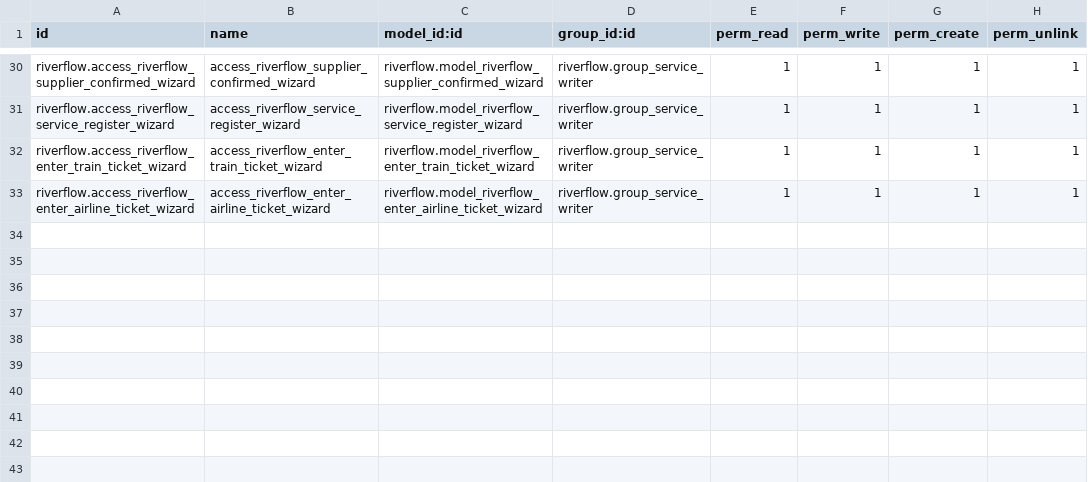
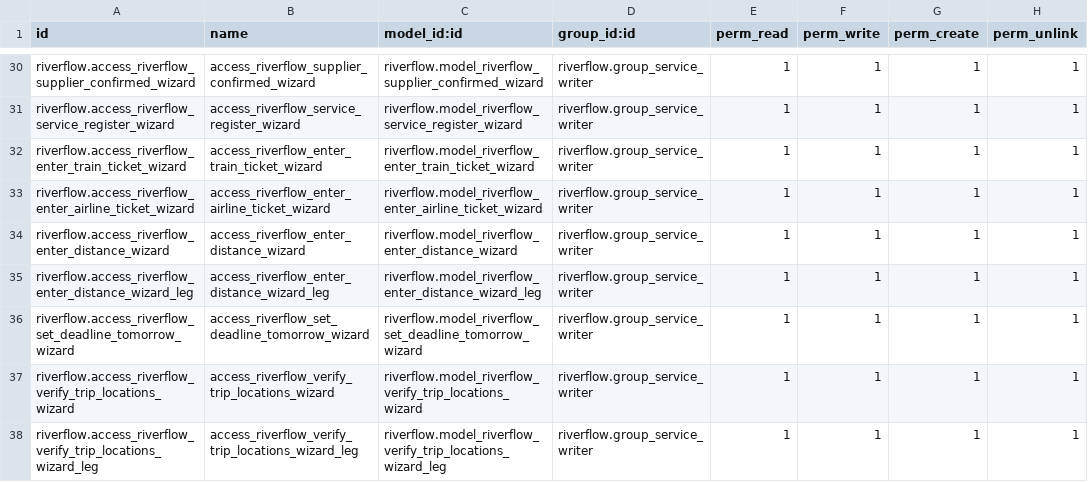
Before and after one commit to otenycom/oteny_odoo, a CSV file: security/ir.model.access.csv, drawn as a sheet; only a part is shown, gaps mark what is left out; the diff names each change by its address in the sheet, - before the commit and + after, or states it on an @@ line.

Commit message:
updated train and taxi worflows for entering distances; improved travel billing workflow

```diff
--- a/security/ir.model.access.csv
+++ b/security/ir.model.access.csv
+row 34: riverflow.access_riverflow_enter_distance_wizard | access_riverflow_enter_distance_wizard | riverflow.model_riverflow_enter_distance_wizard | riverflow.group_service_writer | 1 | 1 | 1 | 1
+row 35: riverflow.access_riverflow_enter_distance_wizard_leg | access_riverflow_enter_distance_wizard_leg | riverflow.model_riverflow_enter_distance_wizard_leg | riverflow.group_service_writer | 1 | 1 | 1 | 1
+row 36: riverflow.access_riverflow_set_deadline_tomorrow_wizard | access_riverflow_set_deadline_tomorrow_wizard | riverflow.model_riverflow_set_deadline_tomorrow_wizard | riverflow.group_service_writer | 1 | 1 | 1 | 1
+row 37: riverflow.access_riverflow_verify_trip_locations_wizard | access_riverflow_verify_trip_locations_wizard | riverflow.model_riverflow_verify_trip_locations_wizard | riverflow.group_service_writer | 1 | 1 | 1 | 1
+row 38: riverflow.access_riverflow_verify_trip_locations_wizard_leg | access_riverflow_verify_trip_locations_wizard_leg | riverflow.model_riverflow_verify_trip_locations_wizard_leg | riverflow.group_service_writer | 1 | 1 | 1 | 1
```
Also changed, not shown: 11 other files.
